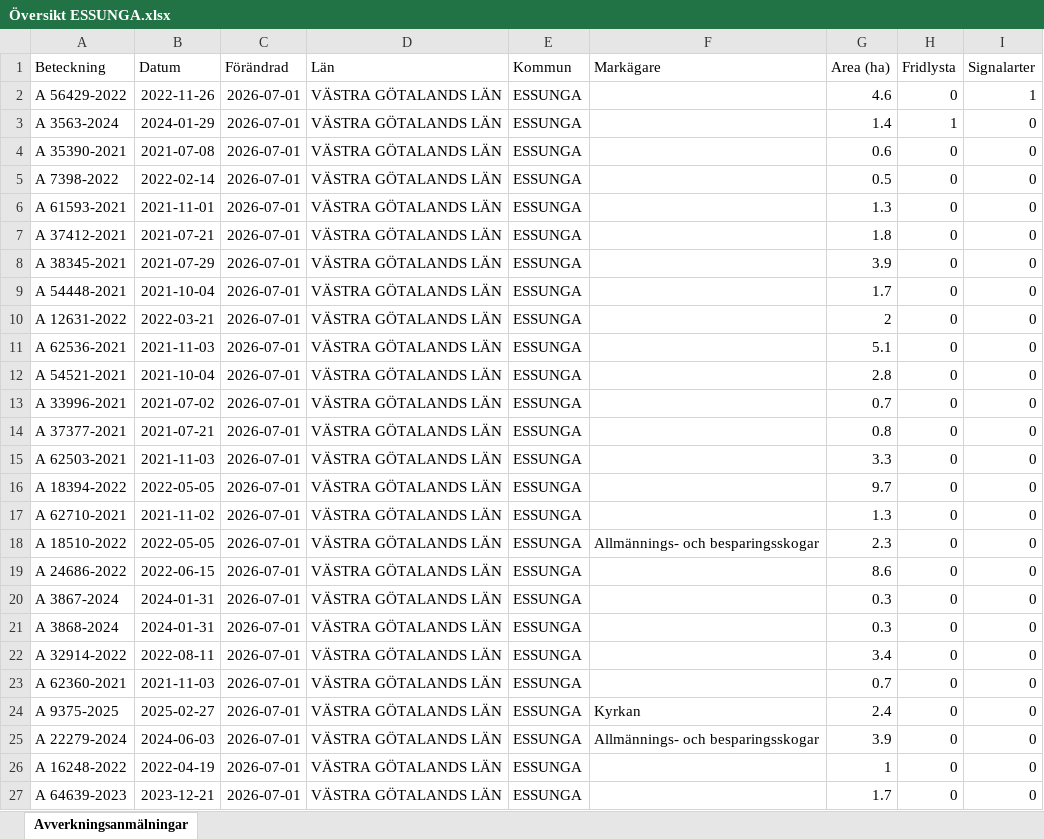
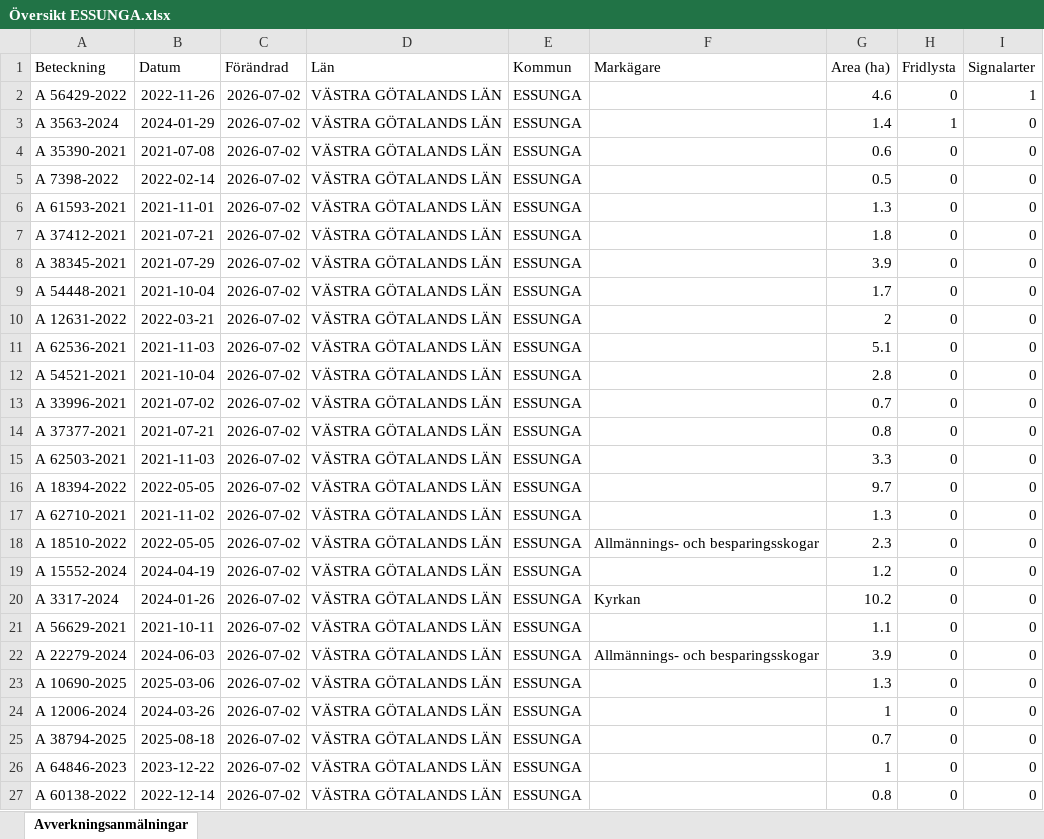
Before and after one commit to klasma/Logging_1445, an Excel workbook: Översikt ESSUNGA.xlsx, sheet Avverkningsanmälningar, drawn as a sheet; only a part is shown; values as stored, in another font and other column widths than the file's, no borders; the diff covers the shown part only; the diff names each change by its address in the sheet, - before the commit and + after, or states it on an @@ line.

```diff
--- a/Översikt ESSUNGA.xlsx (sheet Avverkningsanmälningar)
+++ b/Översikt ESSUNGA.xlsx (sheet Avverkningsanmälningar)
-C2:C27 (Förändrad): 2026-07-01
+C2:C27 (Förändrad): 2026-07-02
-A19 (Beteckning): A 24686-2022
+A19 (Beteckning): A 15552-2024
-B19 (Datum): 2022-06-15
+B19 (Datum): 2024-04-19
-G19 (Area (ha)): 8.6
+G19 (Area (ha)): 1.2
-A20 (Beteckning): A 3867-2024
+A20 (Beteckning): A 3317-2024
-B20 (Datum): 2024-01-31
+B20 (Datum): 2024-01-26
-F20 (Markägare): (empty)
+F20 (Markägare): Kyrkan
-G20 (Area (ha)): 0.3
+G20 (Area (ha)): 10.2
-A21 (Beteckning): A 3868-2024
+A21 (Beteckning): A 56629-2021
-B21 (Datum): 2024-01-31
+B21 (Datum): 2021-10-11
-G21 (Area (ha)): 0.3
+G21 (Area (ha)): 1.1
-A22 (Beteckning): A 32914-2022
+A22 (Beteckning): A 22279-2024
-B22 (Datum): 2022-08-11
+B22 (Datum): 2024-06-03
-F22 (Markägare): (empty)
+F22 (Markägare): Allmännings- och besparingsskogar
-G22 (Area (ha)): 3.4
+G22 (Area (ha)): 3.9
-A23 (Beteckning): A 62360-2021
+A23 (Beteckning): A 10690-2025
-B23 (Datum): 2021-11-03
+B23 (Datum): 2025-03-06
-G23 (Area (ha)): 0.7
+G23 (Area (ha)): 1.3
-A24 (Beteckning): A 9375-2025
+A24 (Beteckning): A 12006-2024
-B24 (Datum): 2025-02-27
+B24 (Datum): 2024-03-26
-F24 (Markägare): Kyrkan
+F24 (Markägare): (empty)
-G24 (Area (ha)): 2.4
+G24 (Area (ha)): 1
-A25 (Beteckning): A 22279-2024
+A25 (Beteckning): A 38794-2025
-B25 (Datum): 2024-06-03
+B25 (Datum): 2025-08-18
-F25 (Markägare): Allmännings- och besparingsskogar
+F25 (Markägare): (empty)
-G25 (Area (ha)): 3.9
+G25 (Area (ha)): 0.7
-A26 (Beteckning): A 16248-2022
+A26 (Beteckning): A 64846-2023
-B26 (Datum): 2022-04-19
+B26 (Datum): 2023-12-22
-A27 (Beteckning): A 64639-2023
+A27 (Beteckning): A 60138-2022
-B27 (Datum): 2023-12-21
+B27 (Datum): 2022-12-14
-G27 (Area (ha)): 1.7
+G27 (Area (ha)): 0.8
```
Also changed, not shown: 251 edited cells elsewhere in this sheet, artfynd/A 3563-2024 artfynd.xlsx, artfynd/A 56429-2022 artfynd.xlsx, 9 other files.
